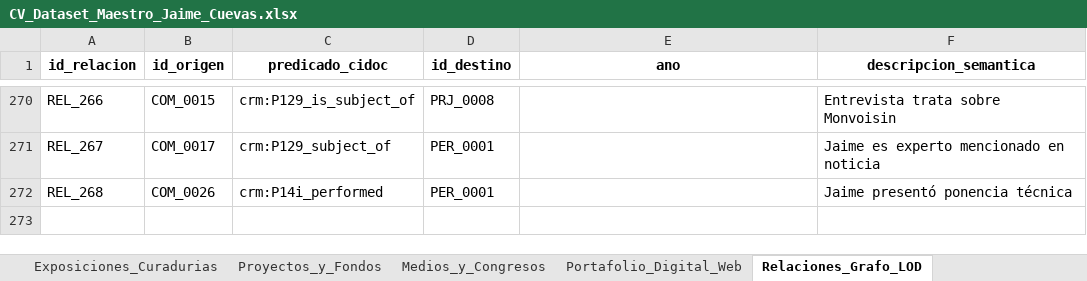
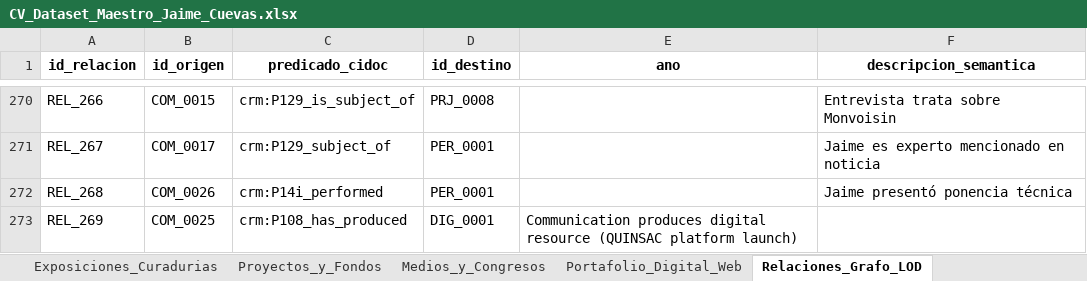
Before and after one commit to jaimeacuevas-cmd/jaime-cuevas-cv, an Excel workbook: data/CV_Dataset_Maestro_Jaime_Cuevas.xlsx, sheet Relaciones_Grafo_LOD, drawn as a sheet; only a part is shown, gaps mark what is left out; values as stored, in another font and other column widths than the file's, no borders; the diff names each change by its address in the sheet, - before the commit and + after, or states it on an @@ line.

```diff
--- a/data/CV_Dataset_Maestro_Jaime_Cuevas.xlsx (sheet Relaciones_Grafo_LOD)
+++ b/data/CV_Dataset_Maestro_Jaime_Cuevas.xlsx (sheet Relaciones_Grafo_LOD)
+row 273: REL_269 | COM_0025 | crm:P108_has_produced | DIG_0001 | Communication produces digital resource (QUINSAC platform launch)
```
Also changed, not shown: 2 other files.
